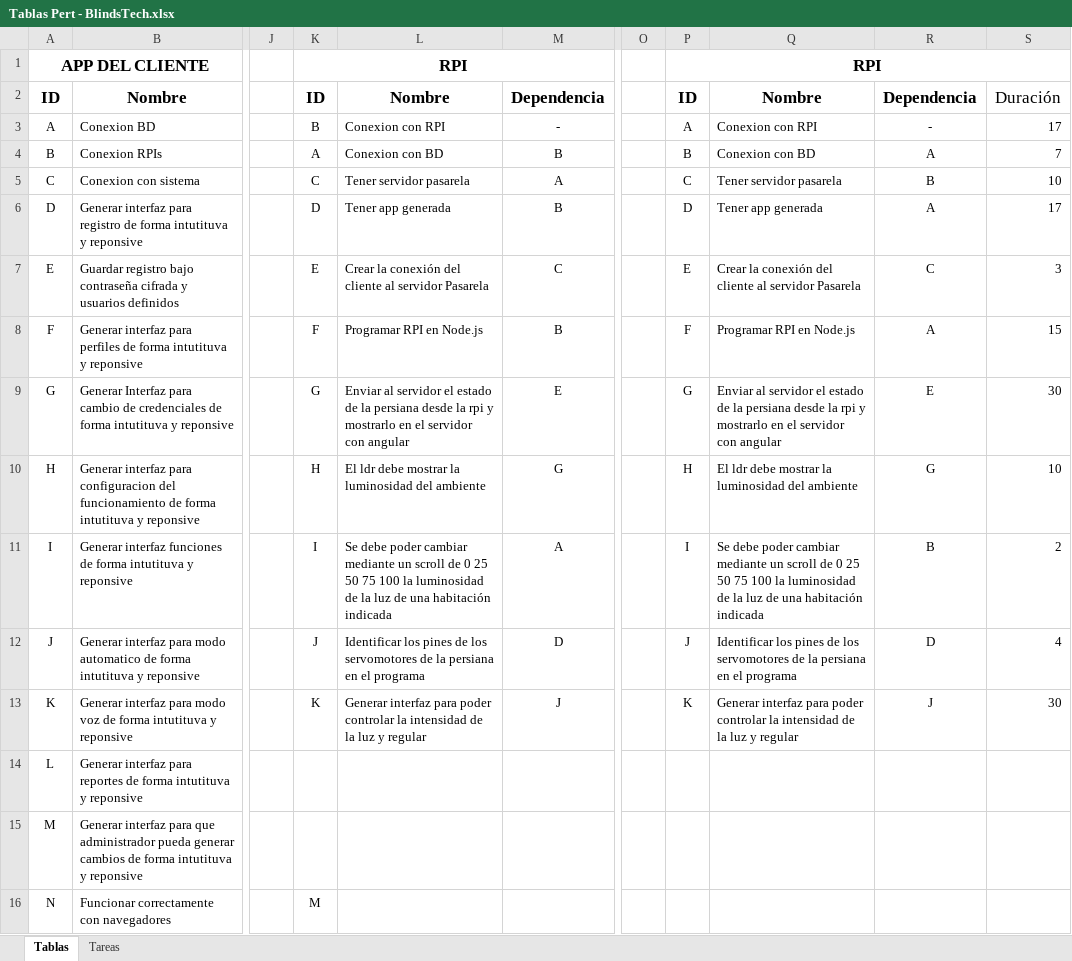
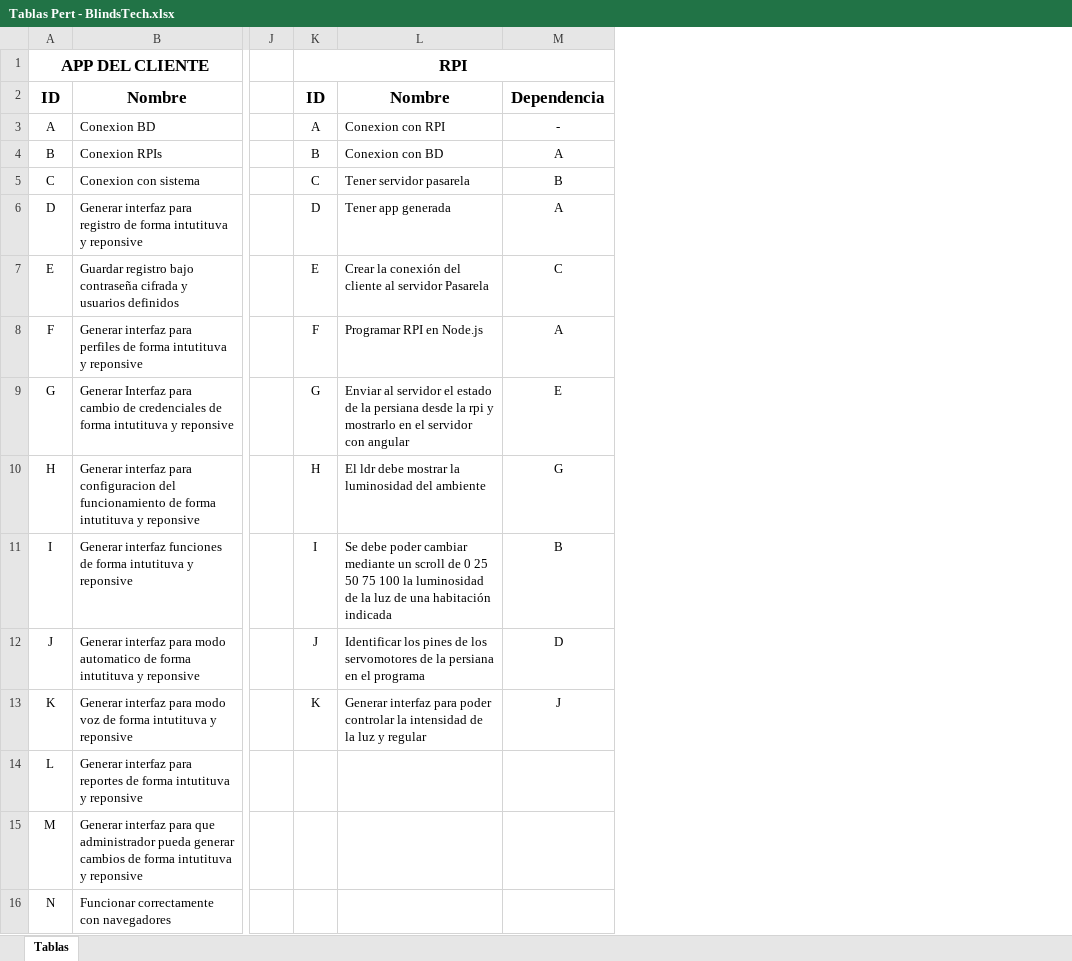
Before and after one commit to Dario-Martinez/BlindsTech, an Excel workbook: ProyectoMaterias/ADA/Tablas Pert - BlindsTech.xlsx, sheet Tablas, drawn as a sheet; only a part is shown, gaps mark what is left out; values as stored, in another font and other column widths than the file's, no borders; table styles not drawn; the diff names each change by its address in the sheet, - before the commit and + after, or states it on an @@ line.

```diff
--- a/ProyectoMaterias/ADA/Tablas Pert - BlindsTech.xlsx (sheet Tablas)
+++ b/ProyectoMaterias/ADA/Tablas Pert - BlindsTech.xlsx (sheet Tablas)
-sheet tab: Tareas
-column O, empty
-column P, rows 1-13: RPI | ID | A | B | C | D | E | F | G | H | I | J | K
-column Q, rows 2-13: Nombre | Conexion con RPI | Conexion con BD | Tener servidor pasarela | Tener app generada | Crear la conexión del cliente al servidor Pasarela | Programar RPI en Node.js | Enviar al servidor el estado de la persiana desde la rpi y mostrarlo en el servidor con angular | El ldr debe mostrar la luminosidad del ambiente | Se debe poder cambiar mediante un scroll de 0 25 50 75 100 la luminosidad de la luz de una habitación indicada | Identificar los pines de los servomotores de la persiana en el programa | Generar interfaz para poder controlar la intensidad de la luz y regular
-column R, rows 2-13: Dependencia | - | A | B | A | C | A | E | G | B | D | J
-column S, rows 2-13: Duración | 17 | 7 | 10 | 17 | 3 | 15 | 30 | 10 | 2 | 4 | 30
-K3: B
+K3: A
-K4: A
+K4: B
-M4: B
+M4: A
-M5: A
+M5: B
-M6: B
+M6: A
-M8: B
+M8: A
-M11: A
+M11: B
-K16: M
+K16: (empty)
```
